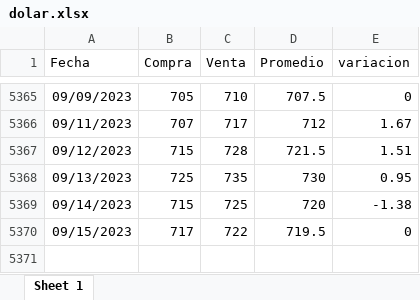
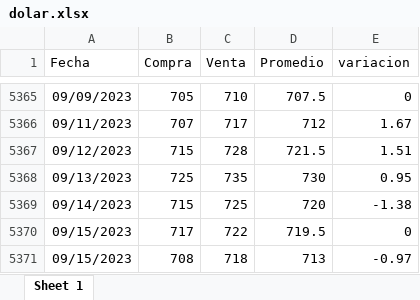
Before and after one commit to MGaloto/dash_dolar_blue, an Excel workbook: data/dolar.xlsx, sheet Sheet 1, drawn as a sheet; only a part is shown, gaps mark what is left out; values as stored, in another font and other column widths than the file's, no borders; the diff names each change by its address in the sheet, - before the commit and + after, or states it on an @@ line.

```diff
--- a/data/dolar.xlsx (sheet Sheet 1)
+++ b/data/dolar.xlsx (sheet Sheet 1)
+row 5371: 09/15/2023 | 708 | 718 | 713 | -0.97
```
Also changed, not shown: data/dolarmep.xlsx, data/dolaroficial.xlsx.
